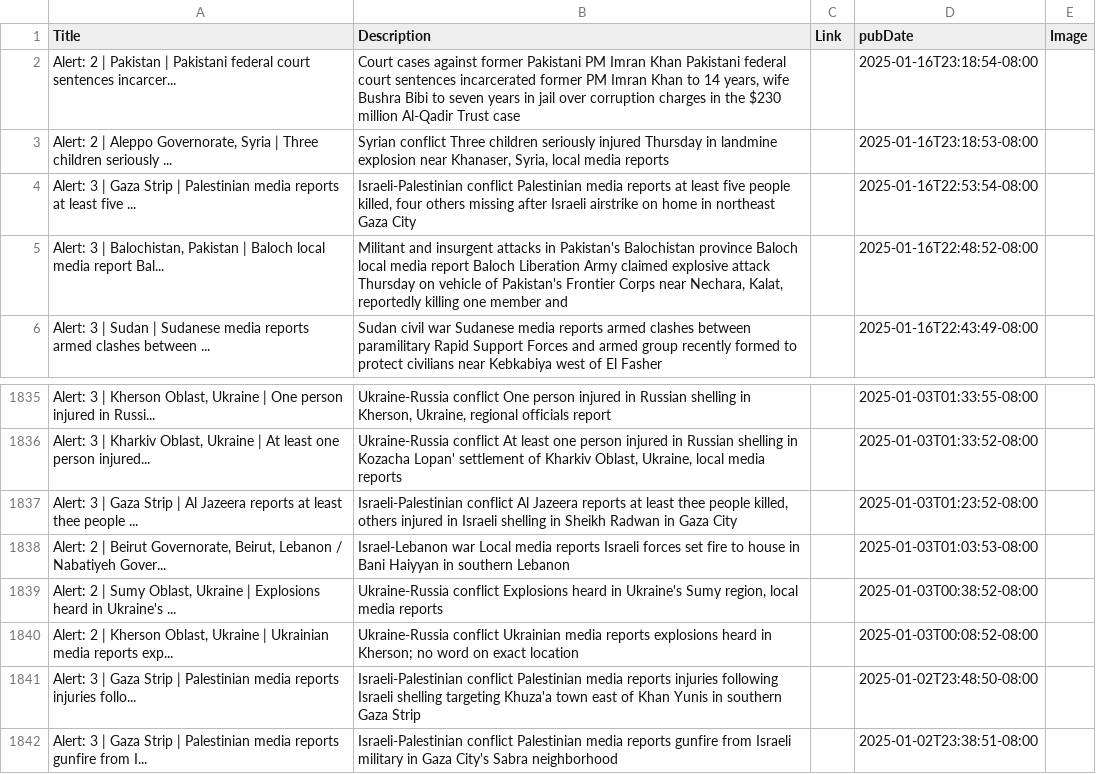
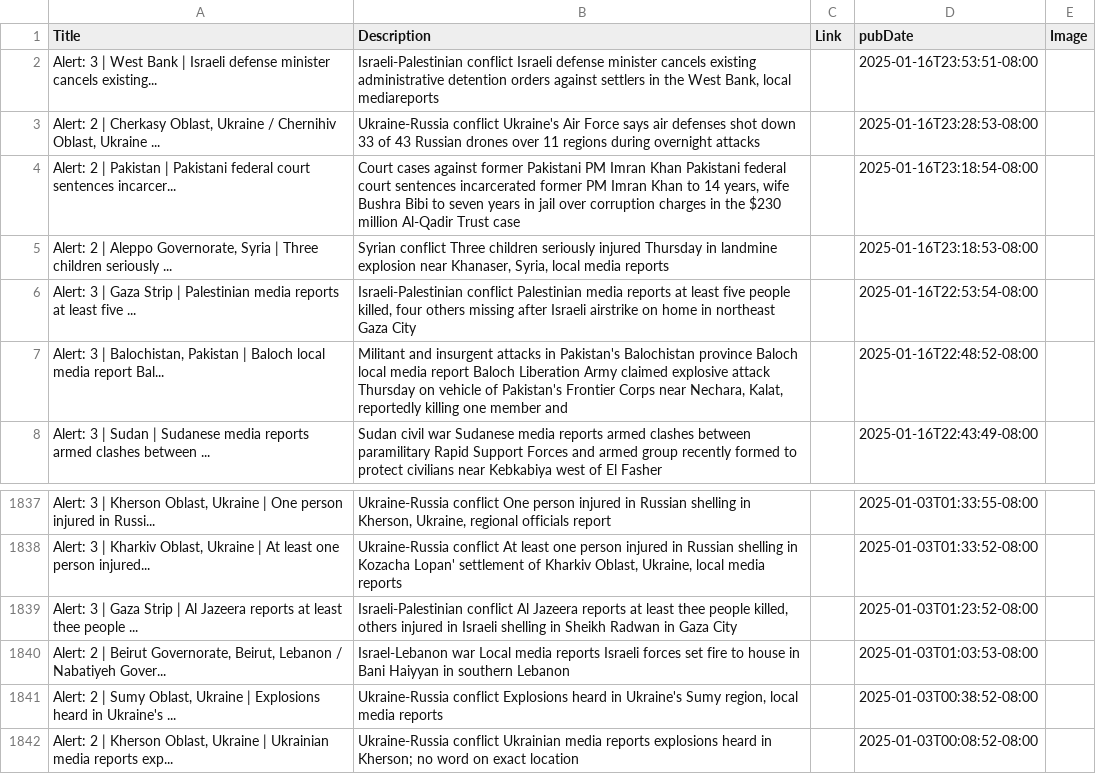
Before and after one commit to NewsCorpGSOC/newscorpgsoc.github.io, a TSV file: GoogleSheets/FactalAlerts.tsv, drawn as a sheet; only a part is shown, gaps mark what is left out.

Commit message:
Routine update of FactalAlerts TSV file

```diff
--- a/GoogleSheets/FactalAlerts.tsv
+++ b/GoogleSheets/FactalAlerts.tsv
@@ -1,2 +1,4 @@
 Title	Description	Link	pubDate	Image
+Alert:  3 | West Bank | Israeli defense minister cancels existing...	Israeli-Palestinian conflict Israeli defense minister cancels existing administrative detention orders against settlers in the West Bank, local mediareports		2025-01-16T23:53:51-08:00	
+Alert:  2 | Cherkasy Oblast, Ukraine / Chernihiv Oblast, Ukraine ...	Ukraine-Russia conflict Ukraine's Air Force says air defenses shot down 33 of 43 Russian drones over 11 regions during overnight attacks		2025-01-16T23:28:53-08:00	
 Alert:  2 | Pakistan | Pakistani federal court sentences incarcer...	Court cases against former Pakistani PM Imran Khan Pakistani federal court sentences incarcerated former PM Imran Khan to 14 years, wife Bushra Bibi to seven years in jail over corruption charges in the $230 million Al-Qadir Trust case		2025-01-16T23:18:54-08:00	
@@ -1840,3 +1842 @@ Alert:  2 | Sumy Oblast, Ukraine | Explosions heard in Ukraine's ...	Ukraine-Rus
 Alert:  2 | Kherson Oblast, Ukraine | Ukrainian media reports exp...	Ukraine-Russia conflict Ukrainian media reports explosions heard in Kherson; no word on exact location		2025-01-03T00:08:52-08:00	
-Alert:  3 | Gaza Strip | Palestinian media reports injuries follo...	Israeli-Palestinian conflict Palestinian media reports injuries following Israeli shelling targeting Khuza'a town east of Khan Yunis in southern Gaza Strip		2025-01-02T23:48:50-08:00	
-Alert:  3 | Gaza Strip | Palestinian media reports gunfire from I...	Israeli-Palestinian conflict Palestinian media reports gunfire from Israeli military in Gaza City's Sabra neighborhood		2025-01-02T23:38:51-08:00	
```
